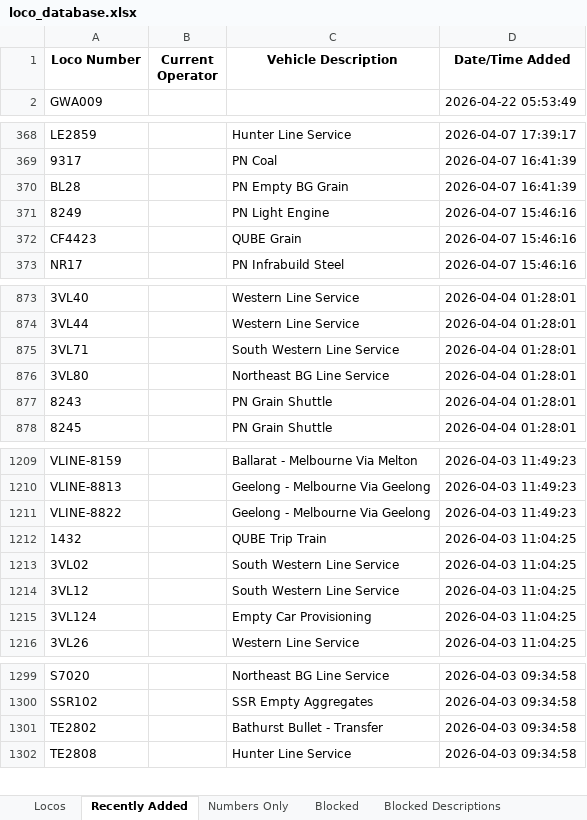
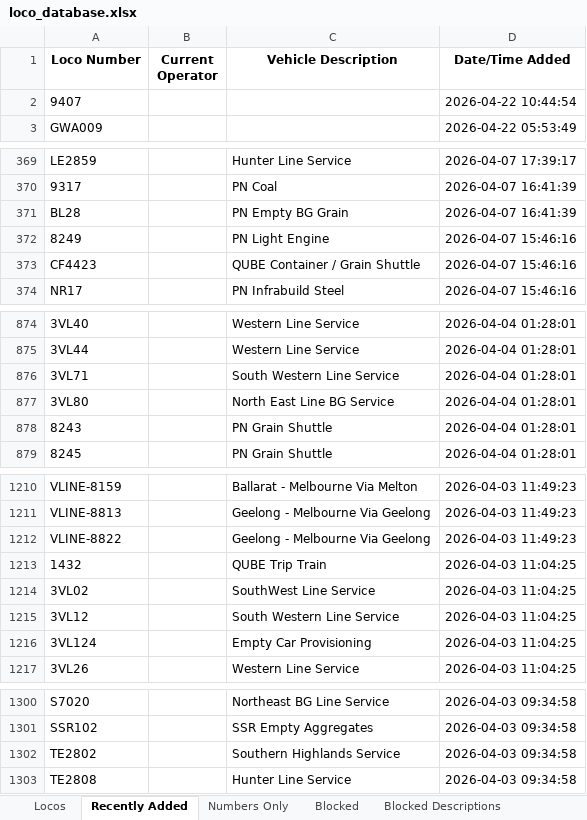
Before and after one commit to grahame21/railops-backend, an Excel workbook: static/downloads/loco_database.xlsx, sheet Recently Added, drawn as a sheet; only a part is shown, gaps mark what is left out; values as stored, in another font and other column widths than the file's, no borders; addresses are those after the commit; the diff covers the shown part only; the diff names each change by its address in the sheet, - before the commit and + after, or states it on an @@ line.

```diff
--- a/static/downloads/loco_database.xlsx (sheet Recently Added)
+++ b/static/downloads/loco_database.xlsx (sheet Recently Added)
+row 2: 9407 |  |  | 2026-04-22 10:44:54
-C373 (Vehicle Description): QUBE Grain
+C373 (Vehicle Description): QUBE Container / Grain Shuttle
-C877 (Vehicle Description): Northeast BG Line Service
+C877 (Vehicle Description): North East Line BG Service
-C1214 (Vehicle Description): South Western Line Service
+C1214 (Vehicle Description): SouthWest Line Service
-C1302 (Vehicle Description): Bathurst Bullet - Transfer
+C1302 (Vehicle Description): Southern Highlands Service
```
Also changed, not shown: 1 removed row elsewhere in this sheet, sheet Locos, static/downloads/loco_numbers_only.xlsx, 9 other files.
